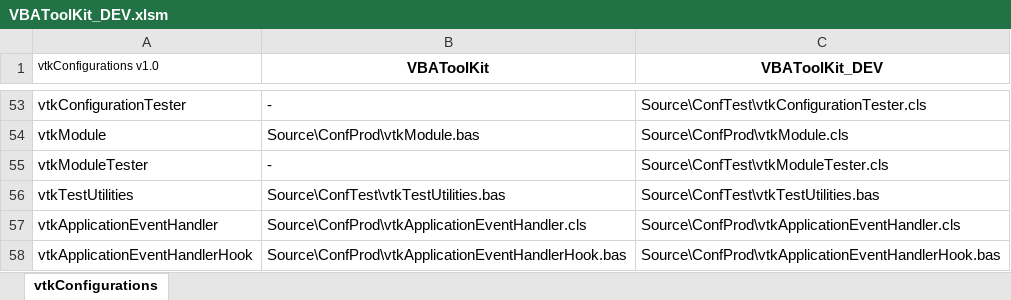
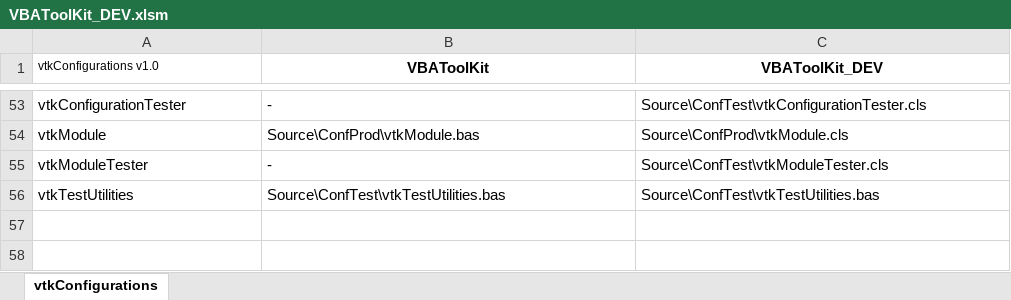
Before and after one commit to jpimbert/VBAToolKit, an Excel workbook: Project/VBAToolKit_DEV.xlsm, sheet vtkConfigurations, drawn as a sheet; only a part is shown, gaps mark what is left out; values as stored, in another font and other column widths than the file's, no borders; the diff names each change by its address in the sheet, - before the commit and + after, or states it on an @@ line.

```diff
--- a/Project/VBAToolKit_DEV.xlsm (sheet vtkConfigurations)
+++ b/Project/VBAToolKit_DEV.xlsm (sheet vtkConfigurations)
-row 57: vtkApplicationEventHandler | Source\ConfProd\vtkApplicationEventHandler.cls | Source\ConfProd\vtkApplicationEventHandler.cls
-row 58: vtkApplicationEventHandlerHook | Source\ConfProd\vtkApplicationEventHandlerHook.bas | Source\ConfProd\vtkApplicationEventHandlerHook.bas
```
Also changed, not shown: 3 other files.
